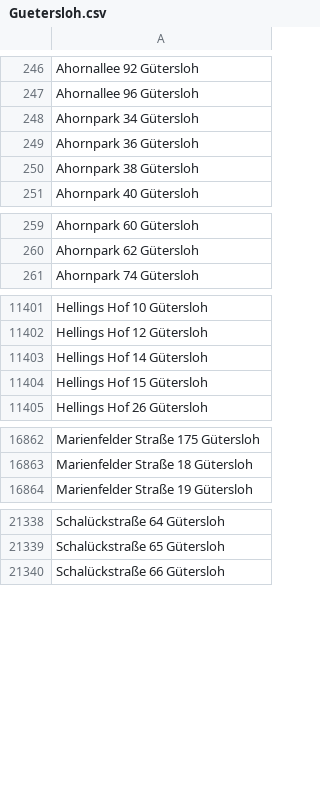
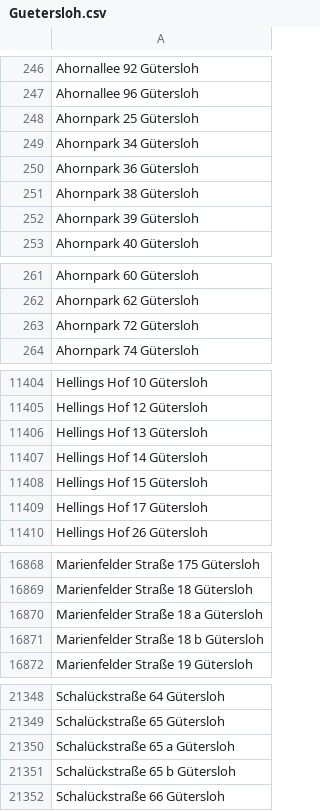
Before and after one commit to flohoff/kreisgt-addressentwicklung, a CSV file: Guetersloh.csv, drawn as a sheet; only a part is shown, gaps mark what is left out; the diff covers the shown part only.

```diff
--- a/Guetersloh.csv
+++ b/Guetersloh.csv
@@ -247,2 +247,3 @@ Ahornallee 92 Gütersloh
 Ahornallee 96 Gütersloh
+Ahornpark 25 Gütersloh
 Ahornpark 34 Gütersloh
@@ -250,2 +251,3 @@ Ahornpark 36 Gütersloh
 Ahornpark 38 Gütersloh
+Ahornpark 39 Gütersloh
 Ahornpark 40 Gütersloh
@@ -260,2 +262,3 @@ Ahornpark 60 Gütersloh
 Ahornpark 62 Gütersloh
+Ahornpark 72 Gütersloh
 Ahornpark 74 Gütersloh
@@ -11402,4 +11405,6 @@ Hellings Hof 10 Gütersloh
 Hellings Hof 12 Gütersloh
+Hellings Hof 13 Gütersloh
 Hellings Hof 14 Gütersloh
 Hellings Hof 15 Gütersloh
+Hellings Hof 17 Gütersloh
 Hellings Hof 26 Gütersloh
@@ -16863,2 +16869,4 @@ Marienfelder Straße 175 Gütersloh
 Marienfelder Straße 18 Gütersloh
+Marienfelder Straße 18 a Gütersloh
+Marienfelder Straße 18 b Gütersloh
 Marienfelder Straße 19 Gütersloh
@@ -21339,2 +21349,4 @@ Schalückstraße 64 Gütersloh
 Schalückstraße 65 Gütersloh
+Schalückstraße 65 a Gütersloh
+Schalückstraße 65 b Gütersloh
 Schalückstraße 66 Gütersloh
```
Also changed, not shown: 4 added rows elsewhere in this file, Borgholzhausen.csv, HerzebrockClarholz.csv, 2 other files.
